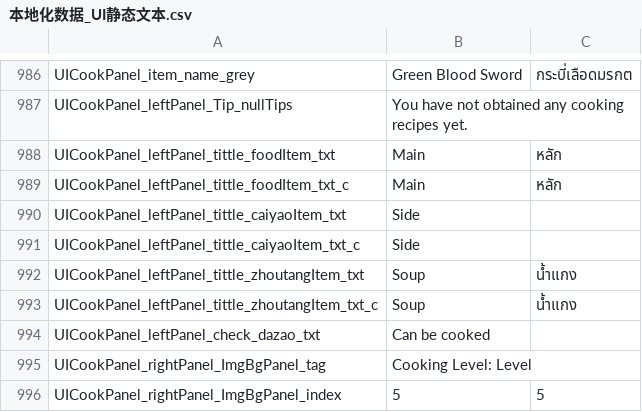
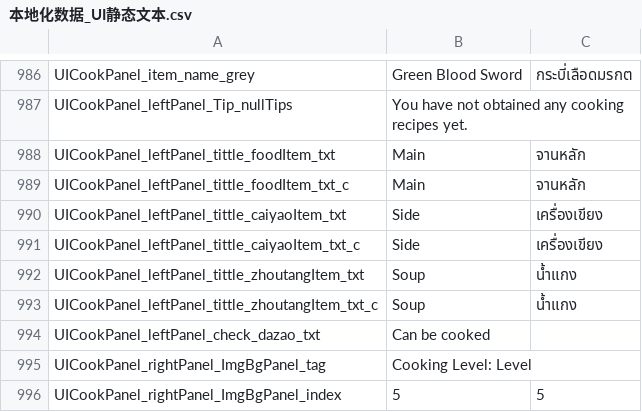
Before and after one commit to 1ookilo/WulinSH-TH, a CSV file: Wulinpy/GenerateCSVtoXSLX/csv_input/本地化数据_UI静态文本.csv, drawn as a sheet; only a part is shown, gaps mark what is left out.

```diff
--- a/Wulinpy/GenerateCSVtoXSLX/csv_input/本地化数据_UI静态文本.csv
+++ b/Wulinpy/GenerateCSVtoXSLX/csv_input/本地化数据_UI静态文本.csv
@@ -987,6 +987,6 @@ UICookPanel_item_name_grey,Green Blood Sword,กระบี่เลือด
 UICookPanel_leftPanel_Tip_nullTips,You have not obtained any cooking recipes yet.
-UICookPanel_leftPanel_tittle_foodItem_txt,Main,หลัก
-UICookPanel_leftPanel_tittle_foodItem_txt_c,Main,หลัก
-UICookPanel_leftPanel_tittle_caiyaoItem_txt,Side
-UICookPanel_leftPanel_tittle_caiyaoItem_txt_c,Side
+UICookPanel_leftPanel_tittle_foodItem_txt,Main,จานหลัก
+UICookPanel_leftPanel_tittle_foodItem_txt_c,Main,จานหลัก
+UICookPanel_leftPanel_tittle_caiyaoItem_txt,Side,เครื่องเขียง
+UICookPanel_leftPanel_tittle_caiyaoItem_txt_c,Side,เครื่องเขียง
 UICookPanel_leftPanel_tittle_zhoutangItem_txt,Soup,น้ำแกง
```
Also changed, not shown: Wulinpy/GenerateCSVtoXSLX/csv_input/本地化数据_Name.csv, Wulinpy/GenerateCSVtoXSLX/csv_input/本地化数据_事件_zq.csv, 13 other files.
